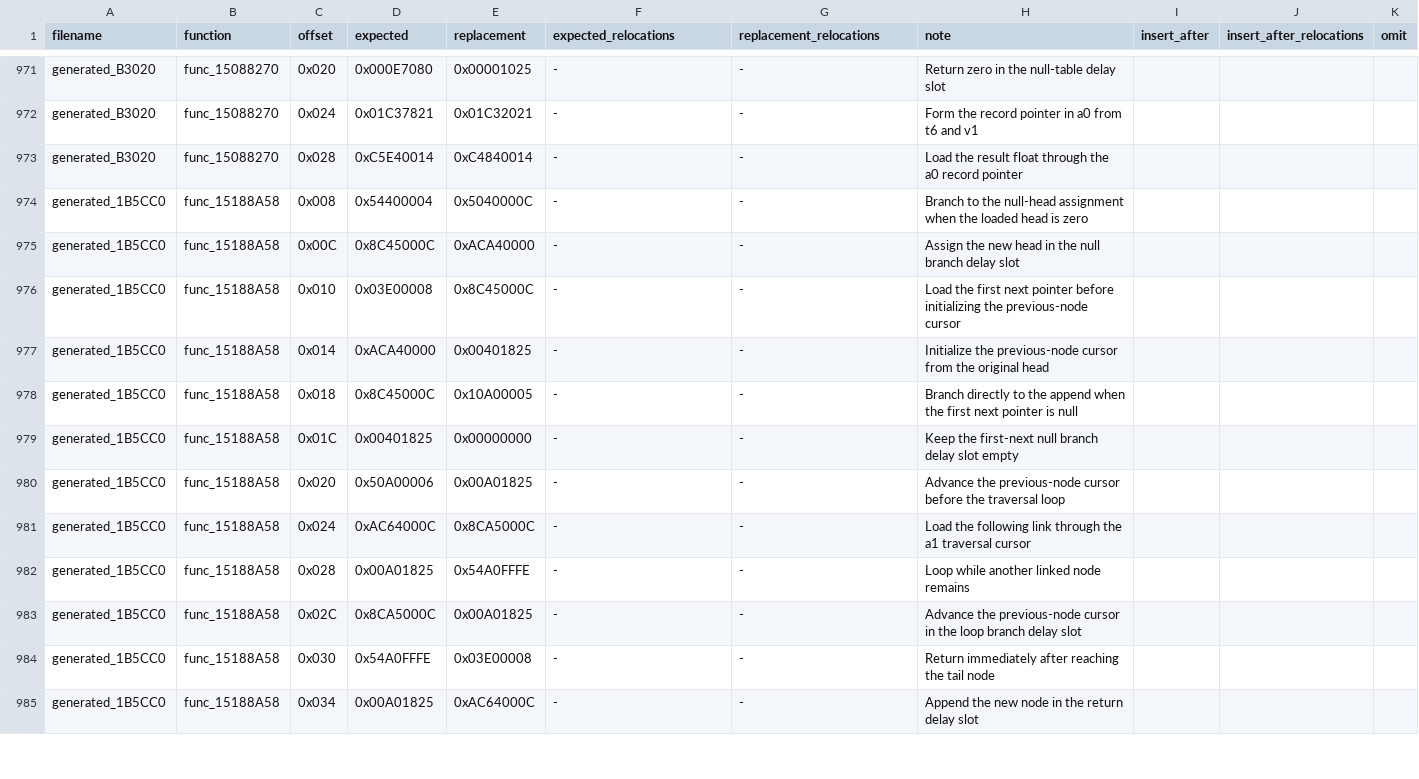
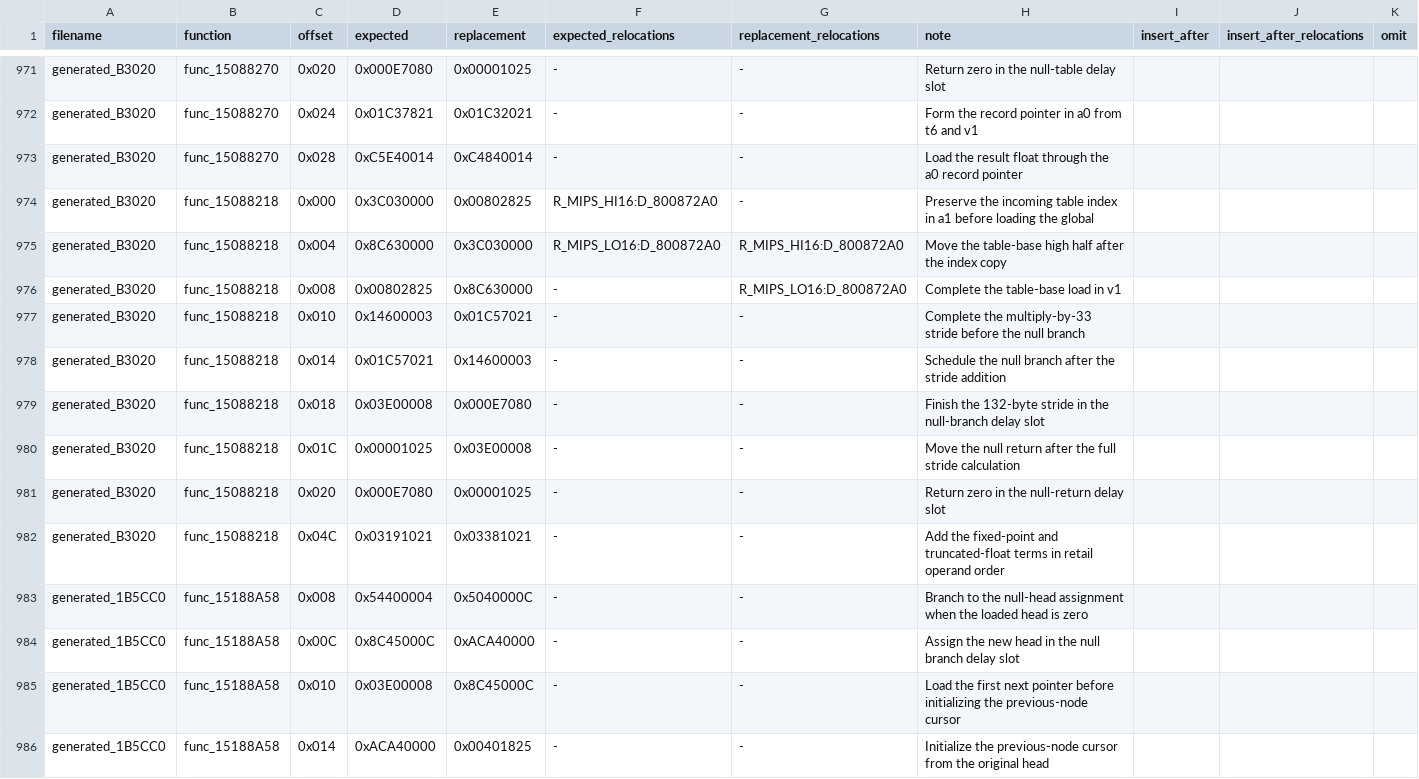
Before and after one commit to gipson-dev/64CBFD, a CSV file: conker/retail_word_patches.us.csv, drawn as a sheet; only a part is shown, gaps mark what is left out; the shorter side is filled out with more unchanged rows; the diff names each change by its address in the sheet, - before the commit and + after, or states it on an @@ line.

Commit message:
decomp: match fixed-point float record value

```diff
--- a/conker/retail_word_patches.us.csv
+++ b/conker/retail_word_patches.us.csv
+row 974: generated_B3020 | func_15088218 | 0x000 | 0x3C030000 | 0x00802825 | R_MIPS_HI16:D_800872A0 | - | Preserve the incoming table index in a1 before loading the global
+row 975: generated_B3020 | func_15088218 | 0x004 | 0x8C630000 | 0x3C030000 | R_MIPS_LO16:D_800872A0 | R_MIPS_HI16:D_800872A0 | Move the table-base high half after the index copy
+row 976: generated_B3020 | func_15088218 | 0x008 | 0x00802825 | 0x8C630000 | - | R_MIPS_LO16:D_800872A0 | Complete the table-base load in v1
+row 977: generated_B3020 | func_15088218 | 0x010 | 0x14600003 | 0x01C57021 | - | - | Complete the multiply-by-33 stride before the null branch
+row 978: generated_B3020 | func_15088218 | 0x014 | 0x01C57021 | 0x14600003 | - | - | Schedule the null branch after the stride addition
+row 979: generated_B3020 | func_15088218 | 0x018 | 0x03E00008 | 0x000E7080 | - | - | Finish the 132-byte stride in the null-branch delay slot
+row 980: generated_B3020 | func_15088218 | 0x01C | 0x00001025 | 0x03E00008 | - | - | Move the null return after the full stride calculation
+row 981: generated_B3020 | func_15088218 | 0x020 | 0x000E7080 | 0x00001025 | - | - | Return zero in the null-return delay slot
+row 982: generated_B3020 | func_15088218 | 0x04C | 0x03191021 | 0x03381021 | - | - | Add the fixed-point and truncated-float terms in retail operand order
```
Also changed, not shown: 7 other files.
